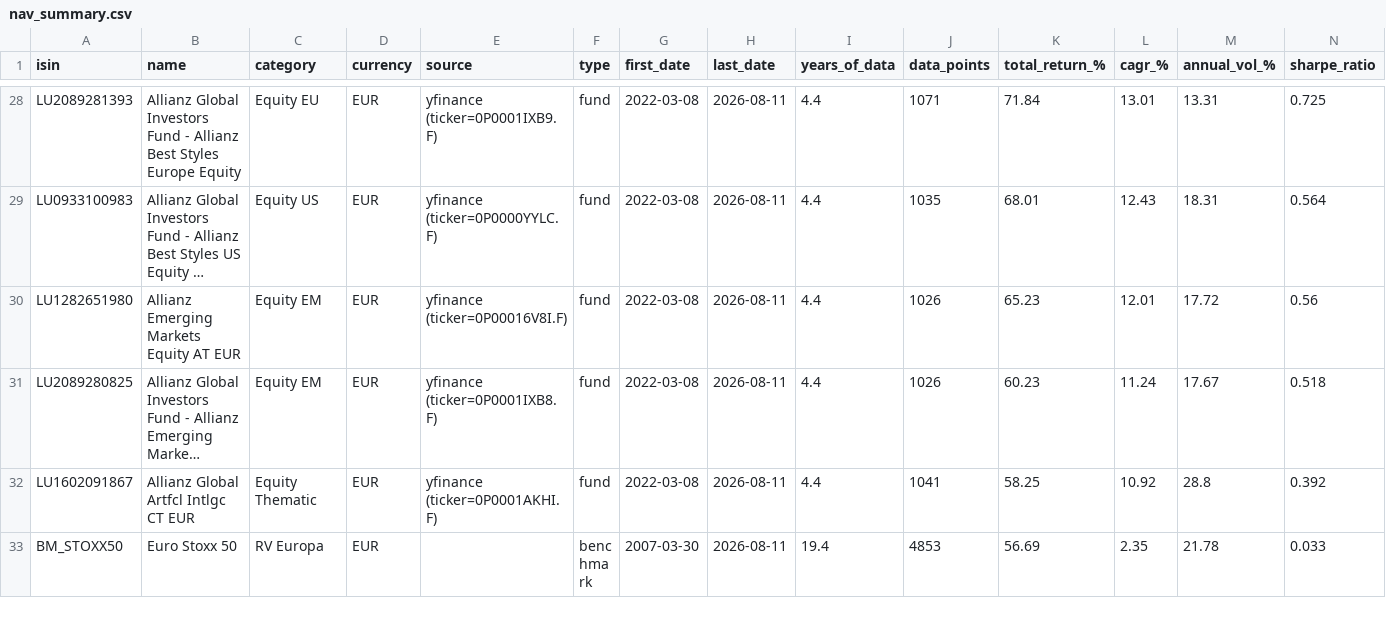
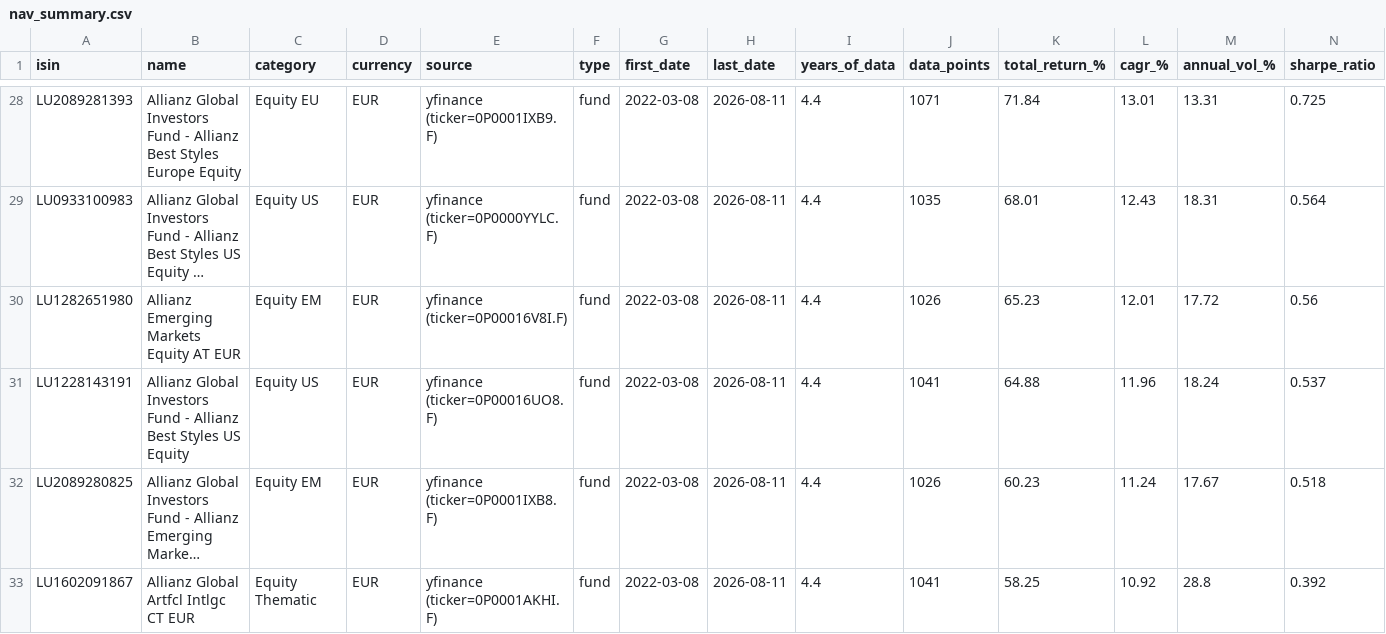
Before and after one commit to aleixtrull/allianz-fund-terminal, a CSV file: data/nav_summary.csv, drawn as a sheet; only a part is shown, gaps mark what is left out; the shorter side is filled out with more unchanged rows; long unchanged cells end in …; rows hold the shown columns only; the diff names each change by its address in the sheet, - before the commit and + after, or states it on an @@ line.

```diff
--- a/data/nav_summary.csv
+++ b/data/nav_summary.csv
+row 31: LU1228143191 | Allianz Global Investors Fund - Allianz Best Styles US Equity | Equity US | EUR | yfinance (ticker=0P00016UO8.F) | fund | 2022-03-08 | 2026-08-11 | 4.4 | 1041 | 64.88 | 11.96 | 18.24 | 0.537
```
Also changed, not shown: 1 other file.
